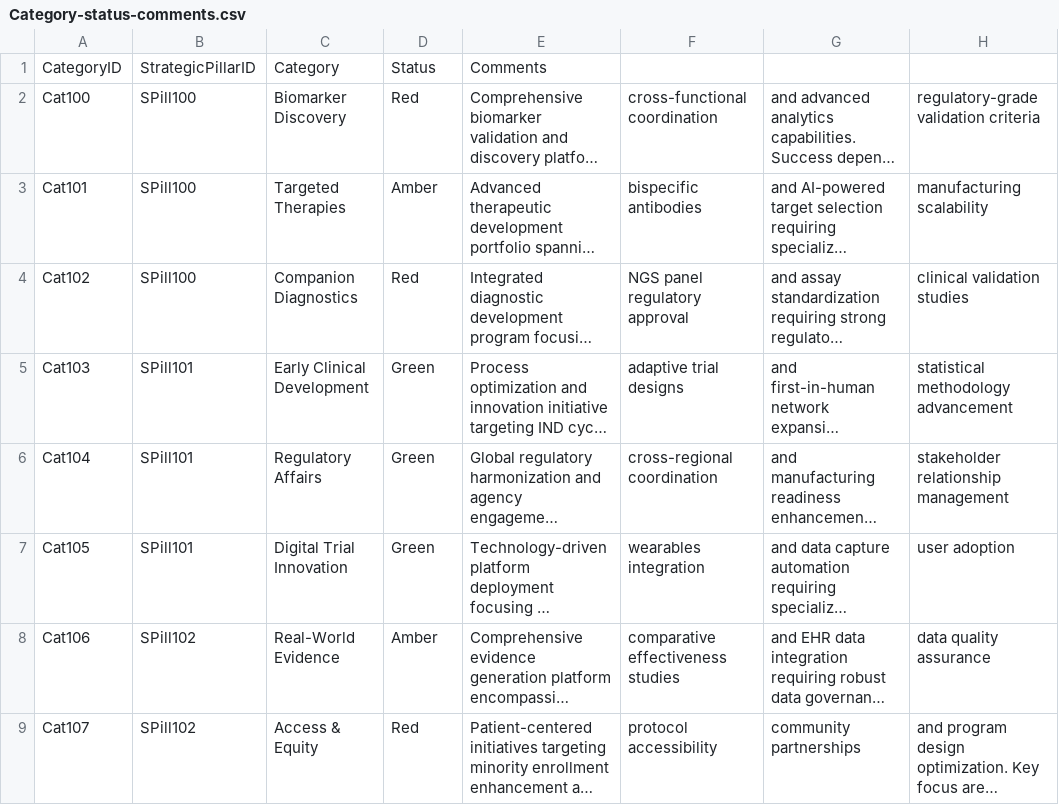
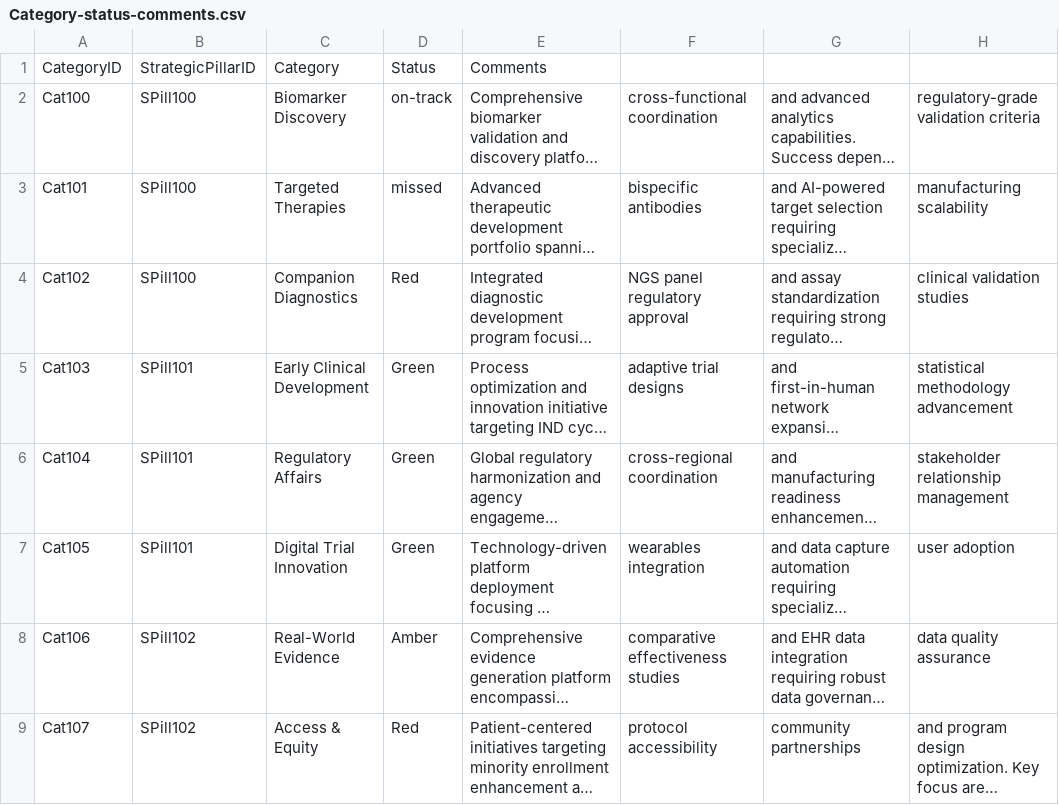
Before and after one commit to mikepica/Scorecard_app, a CSV file: data/Category-status-comments.csv, drawn as a sheet; only a part is shown; long unchanged cells end in …; the diff names each change by its address in the sheet, - before the commit and + after, or states it on an @@ line.

Commit message:
category status fix

```diff
--- a/data/Category-status-comments.csv
+++ b/data/Category-status-comments.csv
-D2: Red
+D2: on-track
-D3: Amber
+D3: missed
```
Also changed, not shown: data/Strategic-Goals.csv, 3 other files.
